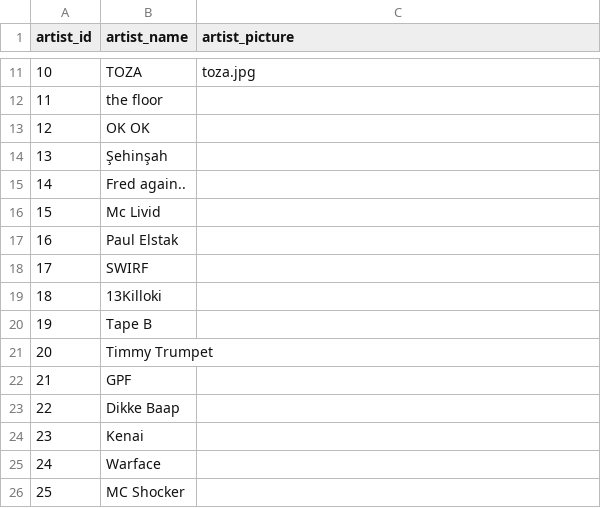
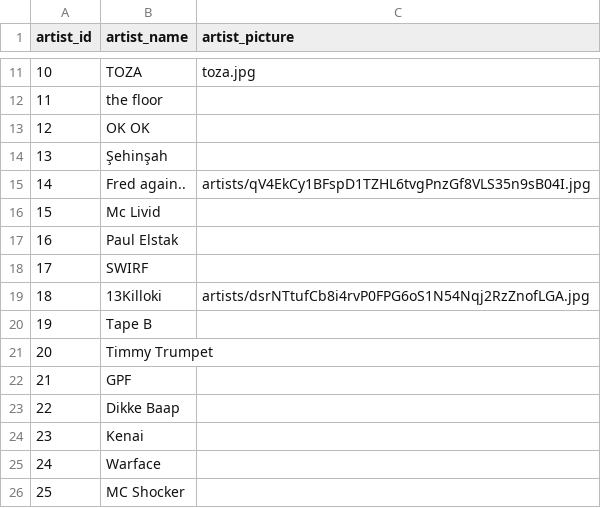
Before and after one commit to neritinc/DOOMSHOP-music, a CSV file: server/database/csv/artists.csv, drawn as a sheet; only a part is shown, gaps mark what is left out.

```diff
--- a/server/database/csv/artists.csv
+++ b/server/database/csv/artists.csv
@@ -14,3 +14,3 @@
 "13";"Şehinşah";""
-"14";"Fred again..";""
+"14";"Fred again..";"artists/qV4EkCy1BFspD1TZHL6tvgPnzGf8VLS35n9sB04I.jpg"
 "15";"Mc Livid";""
@@ -18,3 +18,3 @@
 "17";"SWIRF";""
-"18";"13Killoki";""
+"18";"13Killoki";"artists/dsrNTtufCb8i4rvP0FPG6oS1N54Nqj2RzZnofLGA.jpg"
 "19";"Tape B";""
```
Also changed, not shown: 11 other files.
